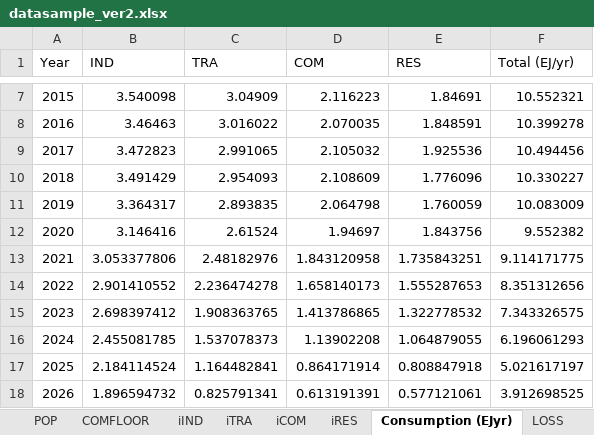
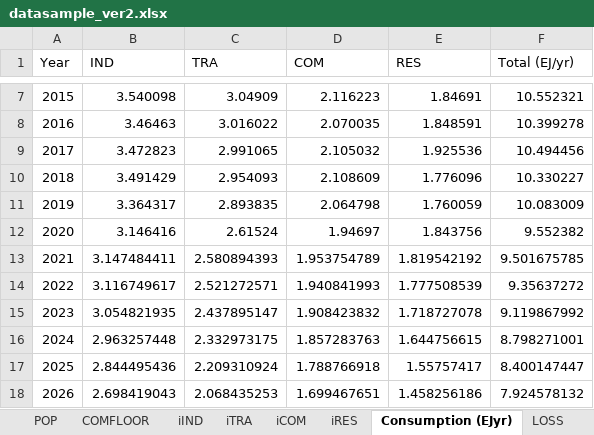
Before and after one commit to MoriShotaro/TA_model, an Excel workbook: xlsx/datasample_ver2.xlsx, sheet Consumption (EJyr), drawn as a sheet; only a part is shown, gaps mark what is left out; values as stored, in another font and other column widths than the file's, no borders; the diff covers the shown part only; the diff names each change by its address in the sheet, - before the commit and + after, or states it on an @@ line.

```diff
--- a/xlsx/datasample_ver2.xlsx (sheet Consumption (EJyr))
+++ b/xlsx/datasample_ver2.xlsx (sheet Consumption (EJyr))
-B13 (IND): 3.053377806
+B13 (IND): 3.147484411
-C13 (TRA): 2.48182976
+C13 (TRA): 2.580894393
-D13 (COM): 1.843120958
+D13 (COM): 1.953754789
-E13 (RES): 1.735843251
+E13 (RES): 1.819542192
-F13 (Total (EJ/yr)): 9.114171775
+F13 (Total (EJ/yr)): 9.501675785
-B14 (IND): 2.901410552
+B14 (IND): 3.116749617
-C14 (TRA): 2.236474278
+C14 (TRA): 2.521272571
-D14 (COM): 1.658140173
+D14 (COM): 1.940841993
-E14 (RES): 1.555287653
+E14 (RES): 1.777508539
-F14 (Total (EJ/yr)): 8.351312656
+F14 (Total (EJ/yr)): 9.35637272
-B15 (IND): 2.698397412
+B15 (IND): 3.054821935
-C15 (TRA): 1.908363765
+C15 (TRA): 2.437895147
-D15 (COM): 1.413786865
+D15 (COM): 1.908423832
-E15 (RES): 1.322778532
+E15 (RES): 1.718727078
-F15 (Total (EJ/yr)): 7.343326575
+F15 (Total (EJ/yr)): 9.119867992
-B16 (IND): 2.455081785
+B16 (IND): 2.963257448
-C16 (TRA): 1.537078373
+C16 (TRA): 2.332973175
-D16 (COM): 1.13902208
+D16 (COM): 1.857283763
-E16 (RES): 1.064879055
+E16 (RES): 1.644756615
-F16 (Total (EJ/yr)): 6.196061293
+F16 (Total (EJ/yr)): 8.798271001
-B17 (IND): 2.184114524
+B17 (IND): 2.844495436
-C17 (TRA): 1.164482841
+C17 (TRA): 2.209310924
-D17 (COM): 0.864171914
+D17 (COM): 1.788766918
-E17 (RES): 0.808847918
+E17 (RES): 1.55757417
-F17 (Total (EJ/yr)): 5.021617197
+F17 (Total (EJ/yr)): 8.400147447
-B18 (IND): 1.896594732
+B18 (IND): 2.698419043
-C18 (TRA): 0.825791341
+C18 (TRA): 2.068435253
-D18 (COM): 0.613191391
+D18 (COM): 1.699467651
-E18 (RES): 0.577121061
+E18 (RES): 1.458256186
-F18 (Total (EJ/yr)): 3.912698525
+F18 (Total (EJ/yr)): 7.924578132
```
Also changed, not shown: 120 edited cells elsewhere in this sheet, sheet sELE, sheet sTRA, sheet POP, sheet GDP, sheet iIND, sheet iTRA, 2 more sheets, other sheet tabs, formulas that keep their value, xlsx/data.xlsx, xlsx/sample.xlsx, 1 other file.
